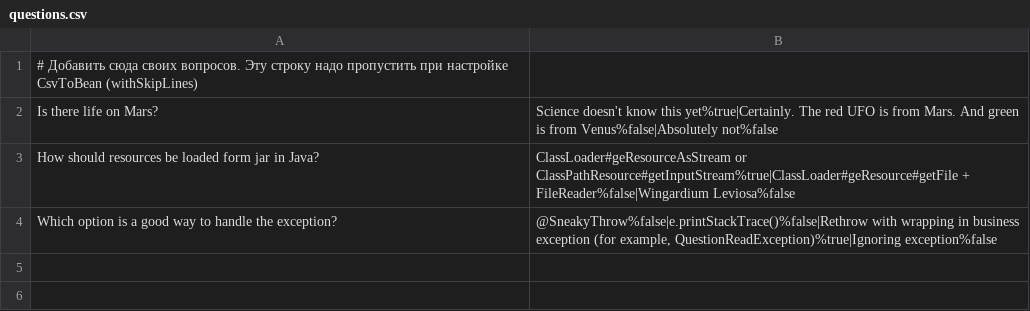
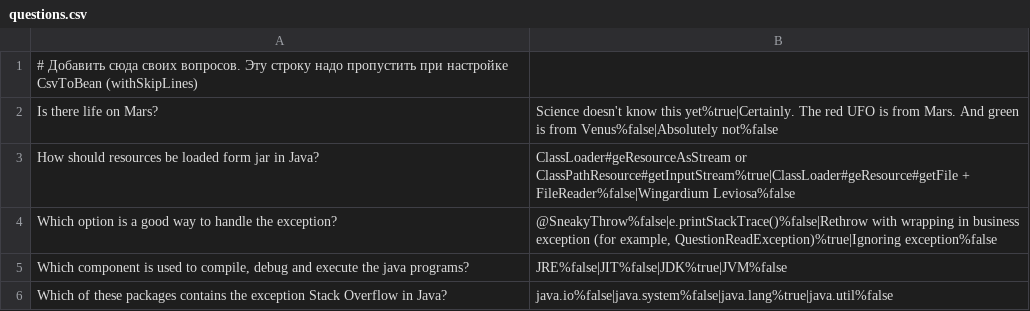
Before and after one commit to anzo84/2024-11-otus-spring-lezhnin, a CSV file: hw02-annotation-config/src/main/resources/questions.csv, drawn as a sheet.

```diff
--- a/hw02-annotation-config/src/main/resources/questions.csv
+++ b/hw02-annotation-config/src/main/resources/questions.csv
@@ -4 +4,3 @@ How should resources be loaded form jar in Java?;ClassLoader#geResourceAsStream
 Which option is a good way to handle the exception?;@SneakyThrow%false|e.printStackTrace()%false|Rethrow with wrapping in business exception (for example, QuestionReadException)%true|Ignoring exception%false
+Which component is used to compile, debug and execute the java programs?;JRE%false|JIT%false|JDK%true|JVM%false
+Which of these packages contains the exception Stack Overflow in Java?;java.io%false|java.system%false|java.lang%true|java.util%false
```
Also changed, not shown: 15 other files.
